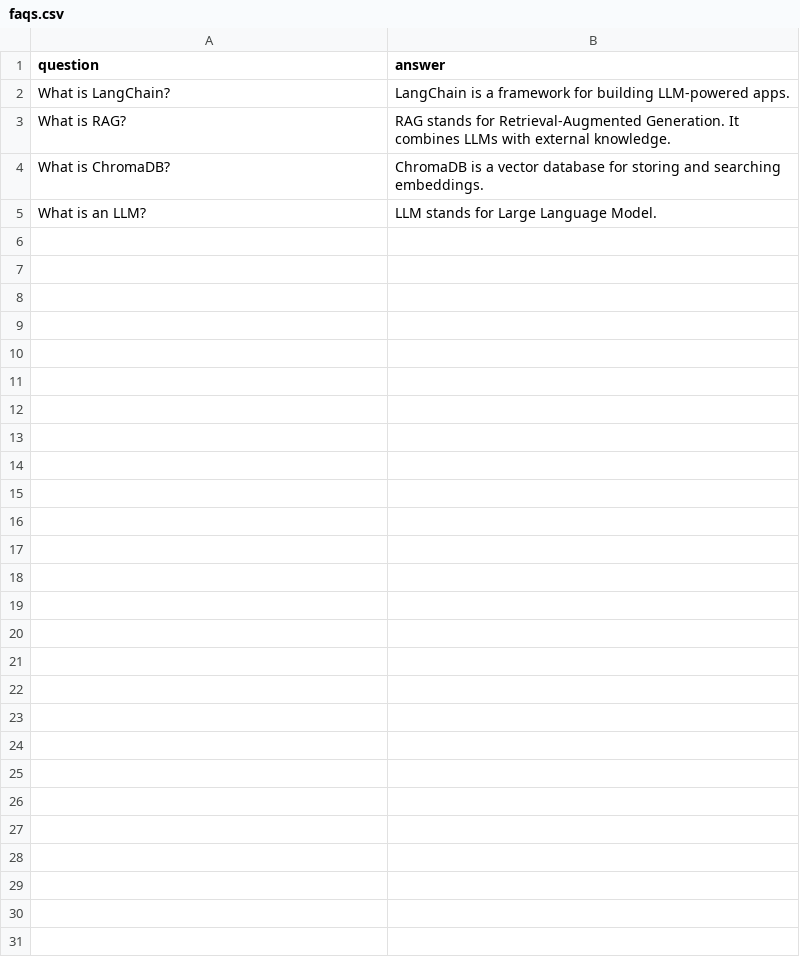
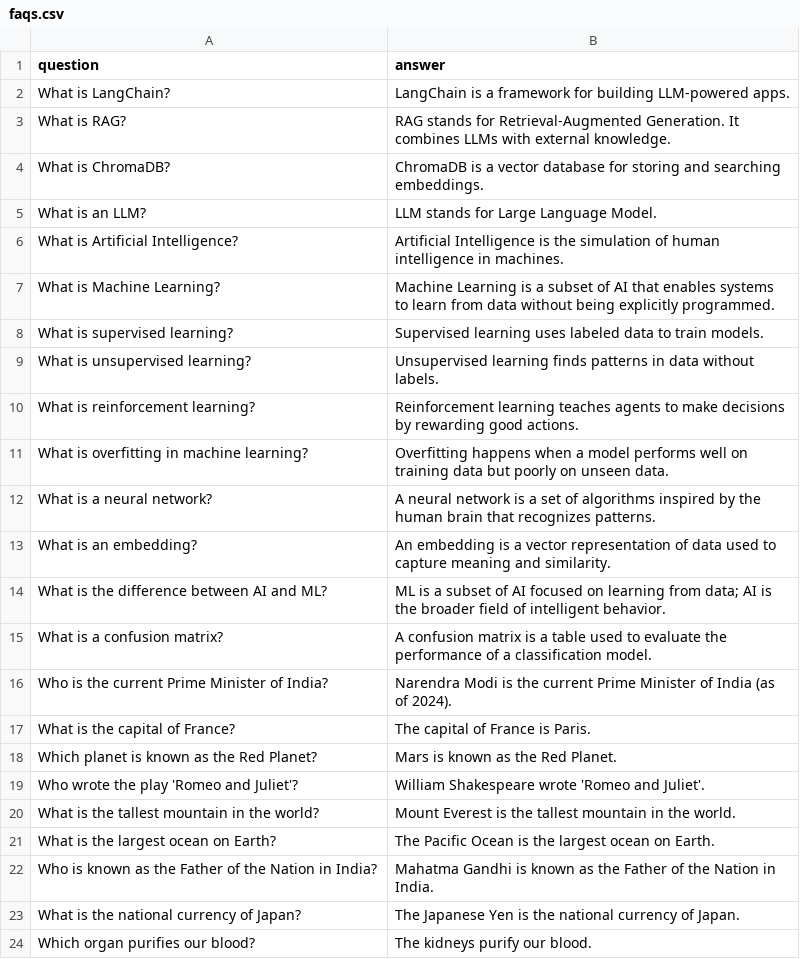
Before and after one commit to Naveenkrishna27/Rag-chatbot-streamlit, a CSV file: faqs.csv, drawn as a sheet; only a part is shown; the diff covers the shown part only.

Commit message:
Added more questions to chatbot

```diff
--- a/faqs.csv
+++ b/faqs.csv
@@ -5 +5,20 @@ question,answer
 "What is an LLM?","LLM stands for Large Language Model."
+"What is Artificial Intelligence?","Artificial Intelligence is the simulation of human intelligence in machines."
+"What is Machine Learning?","Machine Learning is a subset of AI that enables systems to learn from data without being explicitly programmed."
+"What is supervised learning?","Supervised learning uses labeled data to train models."
+"What is unsupervised learning?","Unsupervised learning finds patterns in data without labels."
+"What is reinforcement learning?","Reinforcement learning teaches agents to make decisions by rewarding good actions."
+"What is overfitting in machine learning?","Overfitting happens when a model performs well on training data but poorly on unseen data."
+"What is a neural network?","A neural network is a set of algorithms inspired by the human brain that recognizes patterns."
+"What is an embedding?","An embedding is a vector representation of data used to capture meaning and similarity."
+"What is the difference between AI and ML?","ML is a subset of AI focused on learning from data; AI is the broader field of intelligent behavior."
+"What is a confusion matrix?","A confusion matrix is a table used to evaluate the performance of a classification model."
+"Who is the current Prime Minister of India?","Narendra Modi is the current Prime Minister of India (as of 2024)."
+"What is the capital of France?","The capital of France is Paris."
+"Which planet is known as the Red Planet?","Mars is known as the Red Planet."
+"Who wrote the play 'Romeo and Juliet'?","William Shakespeare wrote 'Romeo and Juliet'."
+"What is the tallest mountain in the world?","Mount Everest is the tallest mountain in the world."
+"What is the largest ocean on Earth?","The Pacific Ocean is the largest ocean on Earth."
+"Who is known as the Father of the Nation in India?","Mahatma Gandhi is known as the Father of the Nation in India."
+"What is the national currency of Japan?","The Japanese Yen is the national currency of Japan."
+"Which organ purifies our blood?","The kidneys purify our blood."
```
Also changed, not shown: 11 added rows elsewhere in this file.
